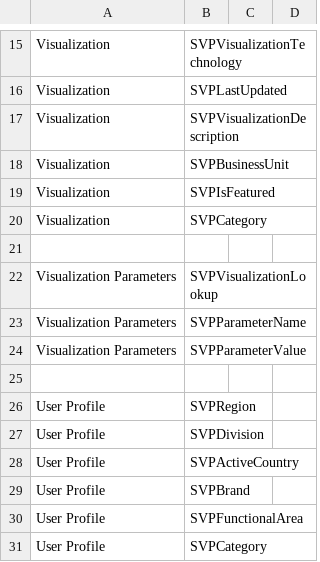
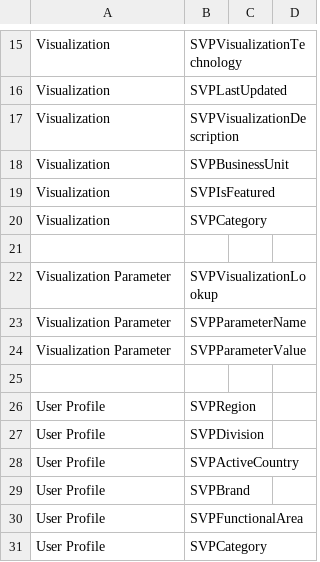
Before and after one commit to Mattc33/TEST-001, a CSV file: provisioning/environments/Generic/production/contentTypes.csv, drawn as a sheet; only a part is shown, gaps mark what is left out.

```diff
--- a/provisioning/environments/Generic/production/contentTypes.csv
+++ b/provisioning/environments/Generic/production/contentTypes.csv
@@ -21,5 +21,5 @@ Visualization,SVPCategory,,
 
-Visualization Parameters,SVPVisualizationLookup,,
-Visualization Parameters,SVPParameterName,,
-Visualization Parameters,SVPParameterValue,,
+Visualization Parameter,SVPVisualizationLookup,,
+Visualization Parameter,SVPParameterName,,
+Visualization Parameter,SVPParameterValue,,
 
```
Also changed, not shown: provisioning/environments/Generic/production/contentTypesDef.csv, provisioning/environments/Generic/production/deployment.main.csv, 6 other files.
